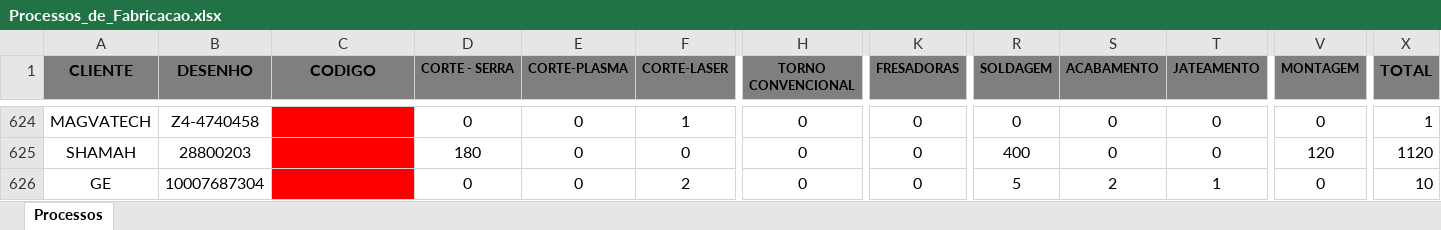
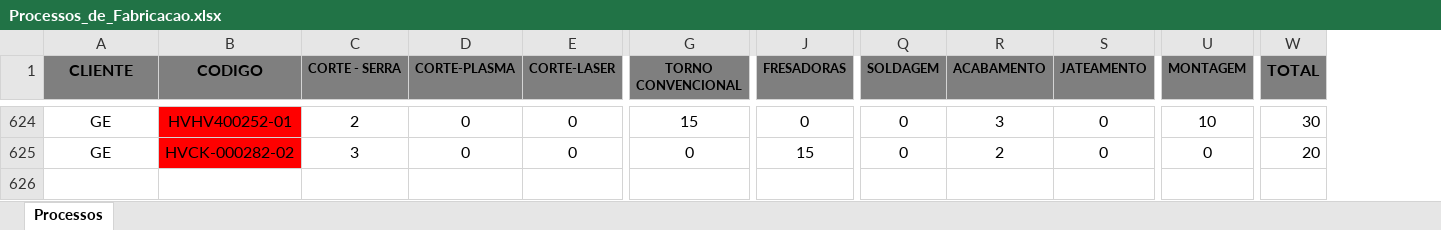
Before and after one commit to eluz7777-hue/aps-producao, an Excel workbook: Processos_de_Fabricacao.xlsx, sheet Processos, drawn as a sheet; only a part is shown, gaps mark what is left out; values as stored, in another font and other column widths than the file's, no borders; removed rows and columns are numbered as before the commit, all else as after; rows hold the shown columns only; the diff covers the shown part only; the diff names each change by its address in the sheet, - before the commit and + after, or states it on an @@ line.

```diff
--- a/Processos_de_Fabricacao.xlsx (sheet Processos)
+++ b/Processos_de_Fabricacao.xlsx (sheet Processos)
-column B (DESENHO), row 624: Z4-4740458; row 626: 10007687304
-A624 (CLIENTE): MAGVATECH
+A624 (CLIENTE): GE
-B624 (CODIGO): (empty)
+B624 (CODIGO): HVHV400252-01
-C624 (CORTE - SERRA): 0
+C624 (CORTE - SERRA): 2
-E624 (CORTE-LASER): 1
+E624 (CORTE-LASER): 0
-G624 (TORNO CONVENCIONAL): 0
+G624 (TORNO CONVENCIONAL): 15
-R624 (ACABAMENTO): 0
+R624 (ACABAMENTO): 3
-U624 (MONTAGEM): 0
+U624 (MONTAGEM): 10
-W624 (TOTAL): 1
+W624 (TOTAL): 30
-row 625: SHAMAH | 28800203 |  | 180 | 0 | 0 | 0 | 0 | 400 | 0 | 0 | 120 | 1120
-B625 (CODIGO): (empty)
+B625 (CODIGO): HVCK-000282-02
-C625 (CORTE - SERRA): 0
+C625 (CORTE - SERRA): 3
-E625 (CORTE-LASER): 2
+E625 (CORTE-LASER): 0
-J625 (FRESADORAS): 0
+J625 (FRESADORAS): 15
-Q625 (SOLDAGEM): 5
+Q625 (SOLDAGEM): 0
-S625 (JATEAMENTO): 1
+S625 (JATEAMENTO): 0
-W625 (TOTAL): 10
+W625 (TOTAL): 20
```
Also changed, not shown: 33 edited cells elsewhere in this sheet, formulas that keep their value, Relacao_Pv.xlsx, 2 other files.
